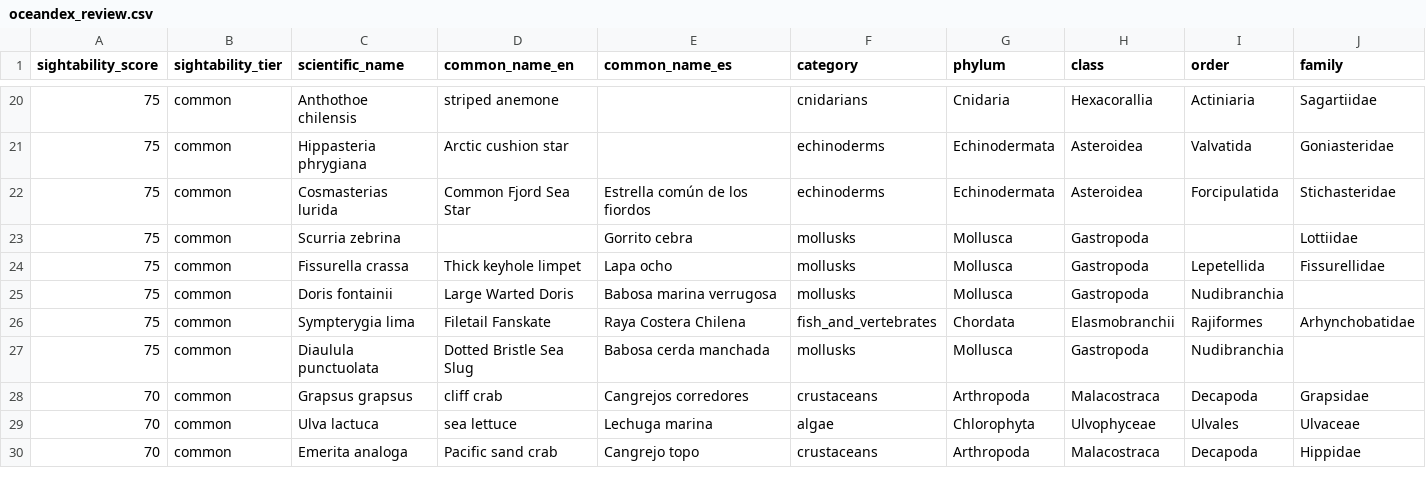
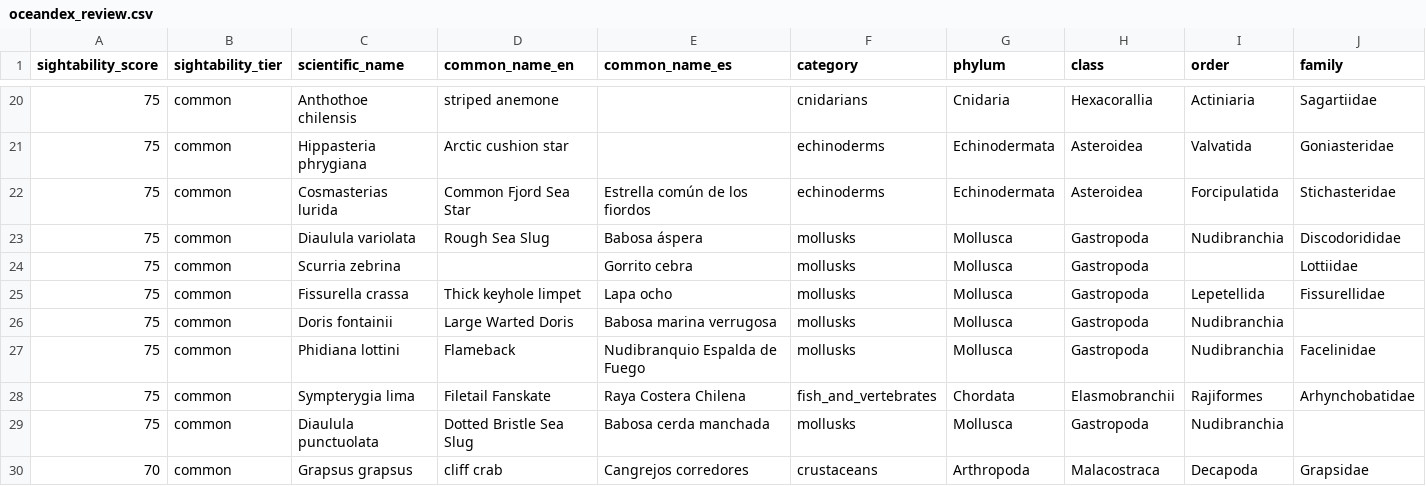
Before and after one commit to tomishishigang/oceandex, a CSV file: pipeline/data/oceandex_review.csv, drawn as a sheet; only a part is shown, gaps mark what is left out; the shorter side is filled out with more unchanged rows; rows hold the shown columns only; the diff names each change by its address in the sheet, - before the commit and + after, or states it on an @@ line.

```diff
--- a/pipeline/data/oceandex_review.csv
+++ b/pipeline/data/oceandex_review.csv
+row 23: 75 | common | Diaulula variolata | Rough Sea Slug | Babosa áspera | mollusks | Mollusca | Gastropoda | Nudibranchia | Discodorididae
+row 27: 75 | common | Phidiana lottini | Flameback | Nudibranquio Espalda de Fuego | mollusks | Mollusca | Gastropoda | Nudibranchia | Facelinidae
```
Also changed, not shown: 10 other files.
